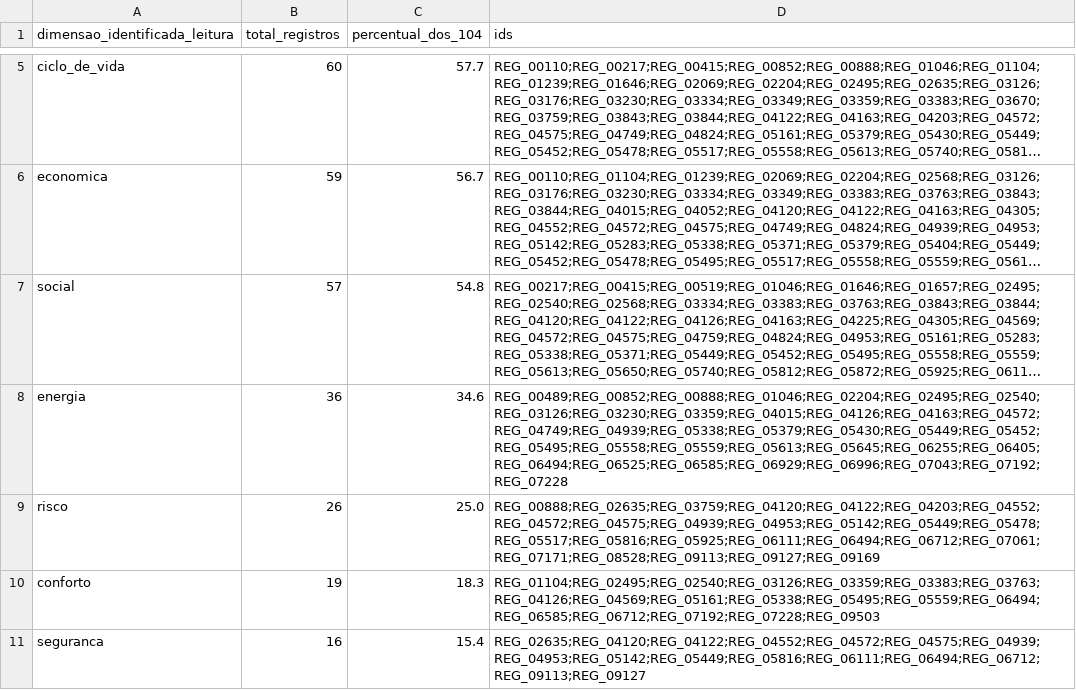
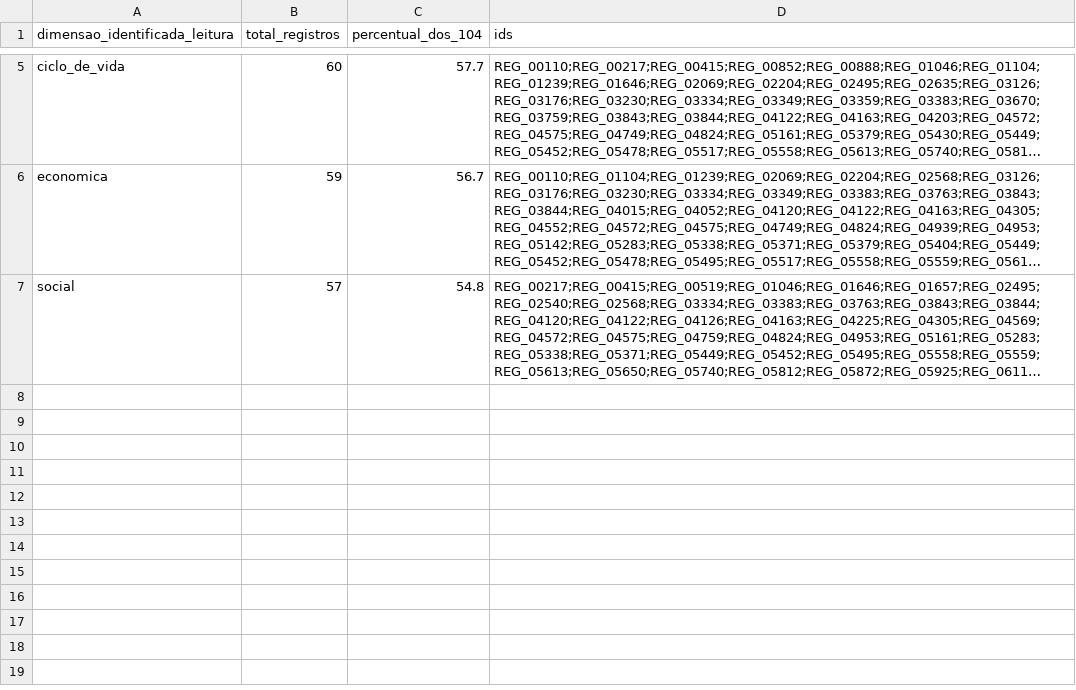
Before and after one commit to adinailson88/NOVA-revisao-bibliografica, a CSV file: latex-artigo/fontes/tabela27_dimensoes_sustentabilidade_nucleo_final_104.csv, drawn as a sheet; only a part is shown, gaps mark what is left out; long unchanged cells end in …; the diff names each change by its address in the sheet, - before the commit and + after, or states it on an @@ line.

Commit message:
Revisa artigo: latex-artigo/fontes/tabela27_dimensoes_sustentabilidade_nucleo_final_104.csv

```diff
--- a/latex-artigo/fontes/tabela27_dimensoes_sustentabilidade_nucleo_final_104.csv
+++ b/latex-artigo/fontes/tabela27_dimensoes_sustentabilidade_nucleo_final_104.csv
-row 8: energia | 36 | 34.6 | REG_00489;REG_00852;REG_00888;REG_01046;REG_02204;REG_02495;REG_02540;REG_03126;REG_03230;REG_03359;REG_04015;REG_04126;REG_04163;REG_04572;REG_04749;REG_04939;REG_05338;REG_05379;REG_05430;REG_05449;REG_05452;REG_05495;REG_05558;REG_05559;REG_05613;REG_05645;REG_06255;REG_06405;REG_06494;REG_06525;REG_06585;REG_06929;REG_06996;REG_07043;REG_07192;REG_07228
-row 9: risco | 26 | 25.0 | REG_00888;REG_02635;REG_03759;REG_04120;REG_04122;REG_04203;REG_04552;REG_04572;REG_04575;REG_04939;REG_04953;REG_05142;REG_05449;REG_05478;REG_05517;REG_05816;REG_05925;REG_06111;REG_06494;REG_06712;REG_07061;REG_07171;REG_08528;REG_09113;REG_09127;REG_09169
-row 10: conforto | 19 | 18.3 | REG_01104;REG_02495;REG_02540;REG_03126;REG_03359;REG_03383;REG_03763;REG_04126;REG_04569;REG_05161;REG_05338;REG_05495;REG_05559;REG_06494;REG_06585;REG_06712;REG_07192;REG_07228;REG_09503
-row 11: seguranca | 16 | 15.4 | REG_02635;REG_04120;REG_04122;REG_04552;REG_04572;REG_04575;REG_04939;REG_04953;REG_05142;REG_05449;REG_05816;REG_06111;REG_06494;REG_06712;REG_09113;REG_09127
```
